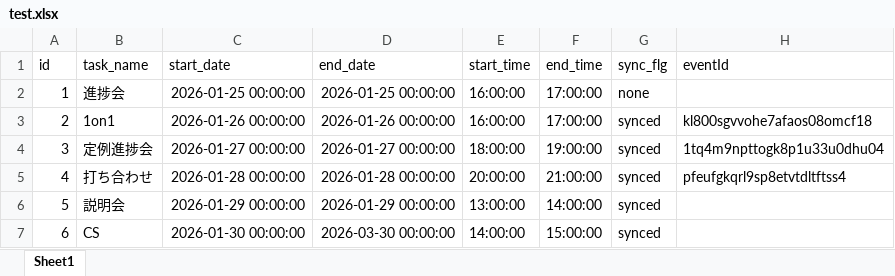
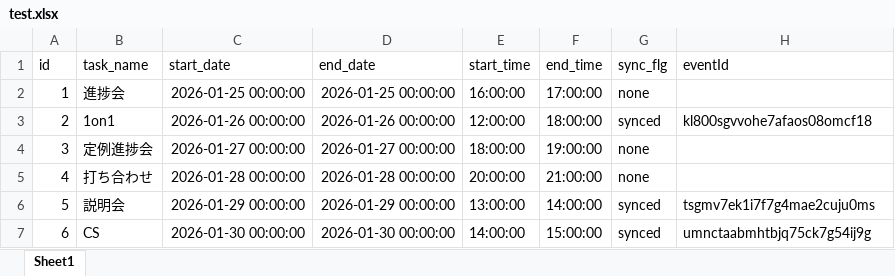
Before and after one commit to takumin10/ExCal, an Excel workbook: test.xlsx, sheet Sheet1, drawn as a sheet; values as stored, in another font and other column widths than the file's, no borders; the diff names each change by its address in the sheet, - before the commit and + after, or states it on an @@ line.

Commit message:
今日の作業保存

```diff
--- a/test.xlsx (sheet Sheet1)
+++ b/test.xlsx (sheet Sheet1)
-E3 (start_time): 16:00:00
+E3 (start_time): 12:00:00
-F3 (end_time): 17:00:00
+F3 (end_time): 18:00:00
-G4:G5 (sync_flg): synced
+G4:G5 (sync_flg): none
-H4 (eventId): 1tq4m9npttogk8p1u33u0dhu04
+H4 (eventId): (empty)
-H5 (eventId): pfeufgkqrl9sp8etvtdltftss4
+H5 (eventId): (empty)
-H6 (eventId): (empty)
+H6 (eventId): tsgmv7ek1i7f7g4mae2cuju0ms
-D7 (end_date): 2026-03-30 00:00:00
+D7 (end_date): 2026-01-30 00:00:00
-H7 (eventId): (empty)
+H7 (eventId): umnctaabmhtbjq75ck7g54ij9g
```
